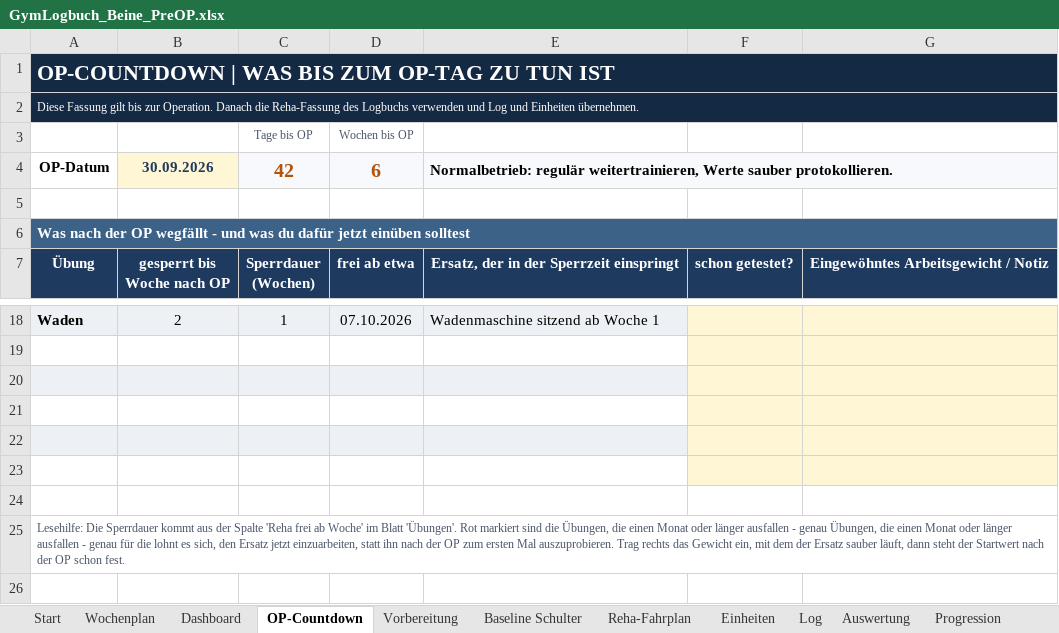
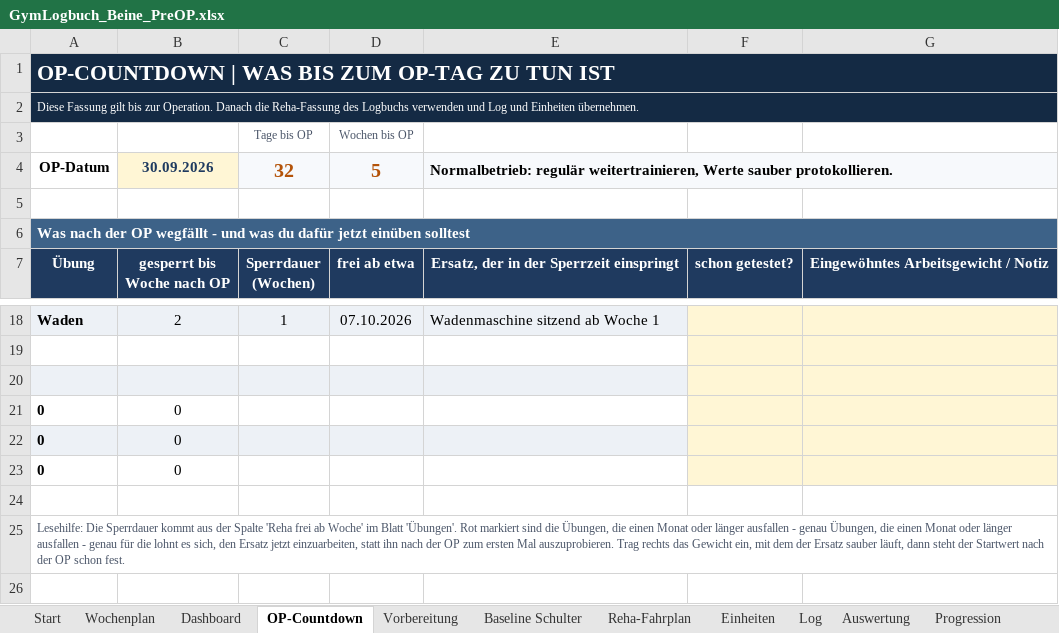
Before and after one commit to Ghostburaq/Burak, an Excel workbook: gym/GymLogbuch_Beine_PreOP.xlsx, sheet OP-Countdown, drawn as a sheet; only a part is shown, gaps mark what is left out; values as stored, in another font and other column widths than the file's, no borders; conditional formats not drawn; the diff names each change by its address in the sheet, - before the commit and + after, or states it on an @@ line.

```diff
--- a/gym/GymLogbuch_Beine_PreOP.xlsx (sheet OP-Countdown)
+++ b/gym/GymLogbuch_Beine_PreOP.xlsx (sheet OP-Countdown)
-C4: 42
+C4: 32
-D4: 6
+D4: 5
-row 21: (empty)
+row 21: 0 | 0
-row 22: (empty)
+row 22: 0 | 0
-row 23: (empty)
+row 23: 0 | 0
```
Also changed, not shown: sheet Trainingsblatt, sheet Übungen, sheet Wochenplan, sheet Rekorde, sheet Dashboard, sheet Progression, 1 more sheet, formulas that keep their value, charts or pictures, gym/GymLogbuch_Beine.xlsx, 4 other files.
